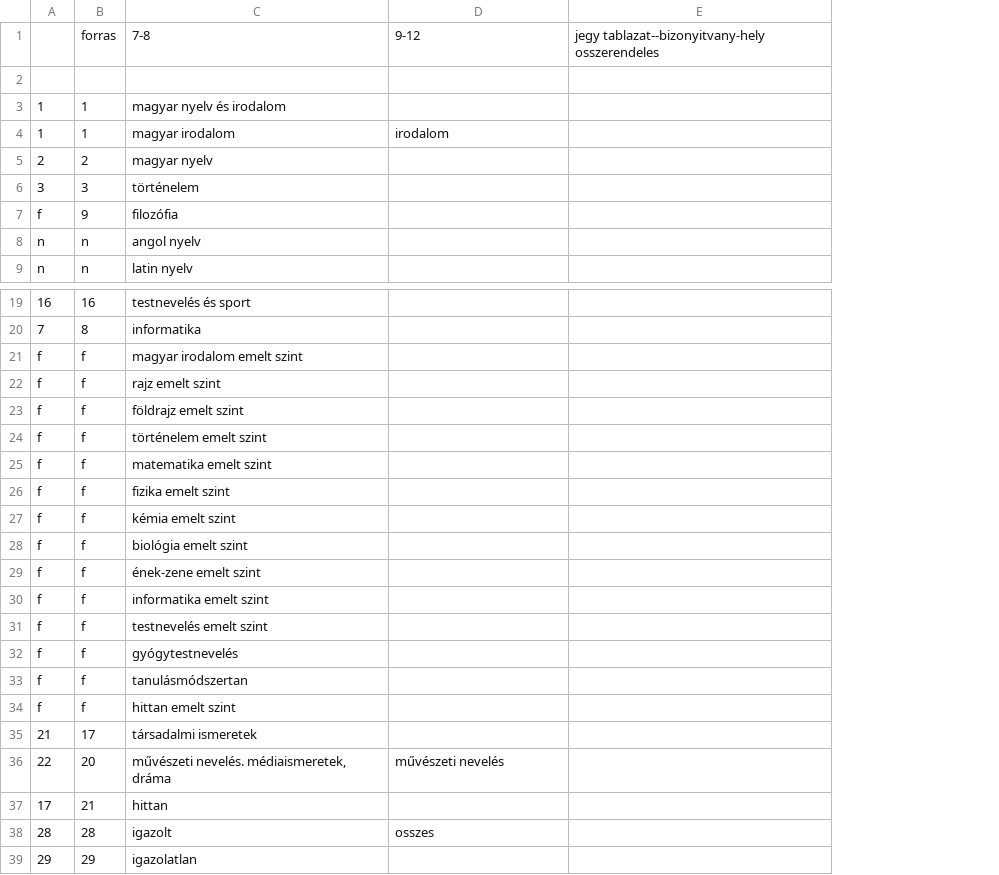
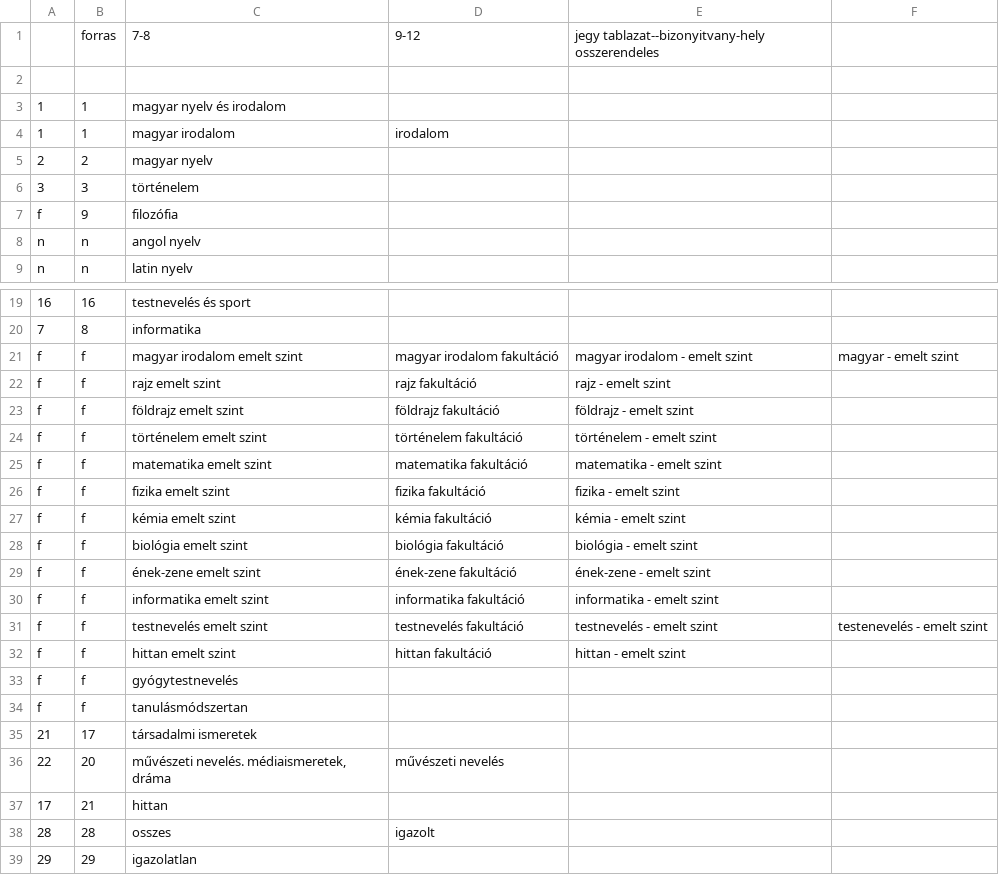
Before and after one commit to szaszpisti/biz, a CSV file: tantargyak.csv, drawn as a sheet; only a part is shown, gaps mark what is left out; removed rows and columns are numbered as before the commit, all else as after; the diff names each change by its address in the sheet, - before the commit and + after, or states it on an @@ line.

Commit message:
tantargyak.csv aktualizálása

```diff
--- a/tantargyak.csv
+++ b/tantargyak.csv
-column E, row 1: jegy tablazat--bizonyitvany-hely osszerendeles
+column E, row 1: jegy tablazat--bizonyitvany-hely osszerendeles; rows 21-31: magyar irodalom - emelt szint | rajz - emelt szint | földrajz - emelt szint | történelem - emelt szint | matematika - emelt szint | fizika - emelt szint | kémia - emelt szint | biológia - emelt szint | ének-zene - emelt szint | informatika - emelt szint | testnevelés - emelt szint
+column F, rows 21-31: magyar - emelt szint |  |  |  |  |  |  |  |  |  | testenevelés - emelt szint
-D21: (empty)
+D21: magyar irodalom fakultáció
-D22: (empty)
+D22: rajz fakultáció
-D23: (empty)
+D23: földrajz fakultáció
-D24: (empty)
+D24: történelem fakultáció
-D25: (empty)
+D25: matematika fakultáció
-D26: (empty)
+D26: fizika fakultáció
-D27: (empty)
+D27: kémia fakultáció
-D28: (empty)
+D28: biológia fakultáció
-D29: (empty)
+D29: ének-zene fakultáció
-D30: (empty)
+D30: informatika fakultáció
-D31: (empty)
+D31: testnevelés fakultáció
+row 32: f | f | hittan emelt szint | hittan fakultáció | hittan - emelt szint
-row 34: f | f | hittan emelt szint
-C38: igazolt
+C38: osszes
-D38: osszes
+D38: igazolt
```
